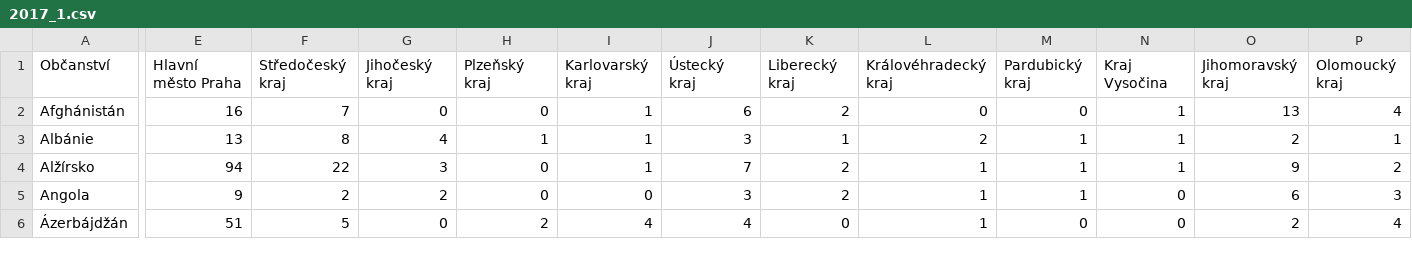
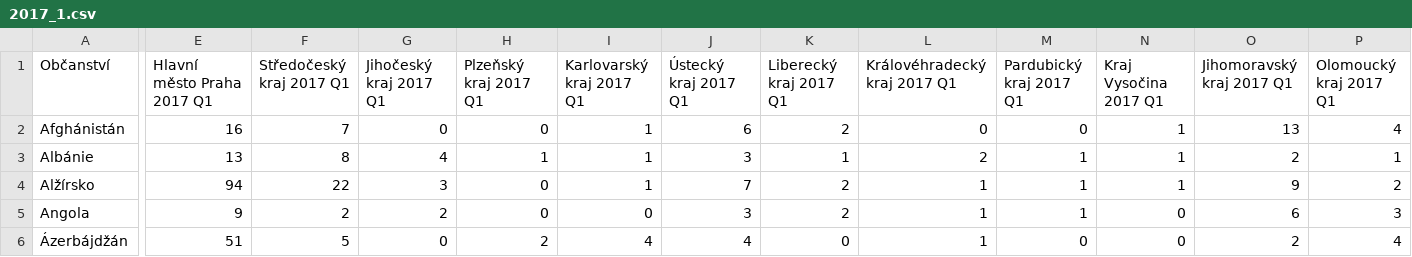
Before and after one commit to trodlermichal/muni_podnikatele_v_cr_podle_narodnosti, a CSV file: New_way_CSV/2017_1.csv, drawn as a sheet; only a part is shown, gaps mark what is left out; the diff covers the shown part only; the diff names each change by its address in the sheet, - before the commit and + after, or states it on an @@ line.

```diff
--- a/New_way_CSV/2017_1.csv
+++ b/New_way_CSV/2017_1.csv
-E1: Hlavní město Praha
+E1: Hlavní město Praha 2017 Q1
-F1: Středočeský kraj
+F1: Středočeský kraj 2017 Q1
-G1: Jihočeský kraj
+G1: Jihočeský kraj 2017 Q1
-H1: Plzeňský kraj
+H1: Plzeňský kraj 2017 Q1
-I1: Karlovarský kraj
+I1: Karlovarský kraj 2017 Q1
-J1: Ústecký kraj
+J1: Ústecký kraj 2017 Q1
-K1: Liberecký kraj
+K1: Liberecký kraj 2017 Q1
-L1: Královéhradecký kraj
+L1: Královéhradecký kraj 2017 Q1
-M1: Pardubický kraj
+M1: Pardubický kraj 2017 Q1
-N1: Kraj Vysočina
+N1: Kraj Vysočina 2017 Q1
-O1: Jihomoravský kraj
+O1: Jihomoravský kraj 2017 Q1
-P1: Olomoucký kraj
+P1: Olomoucký kraj 2017 Q1
```
Also changed, not shown: 2 edited cells elsewhere in this file, New_way_CSV/2016_4_1.csv, New_way_CSV/2017_1_2.csv, 19 other files.
